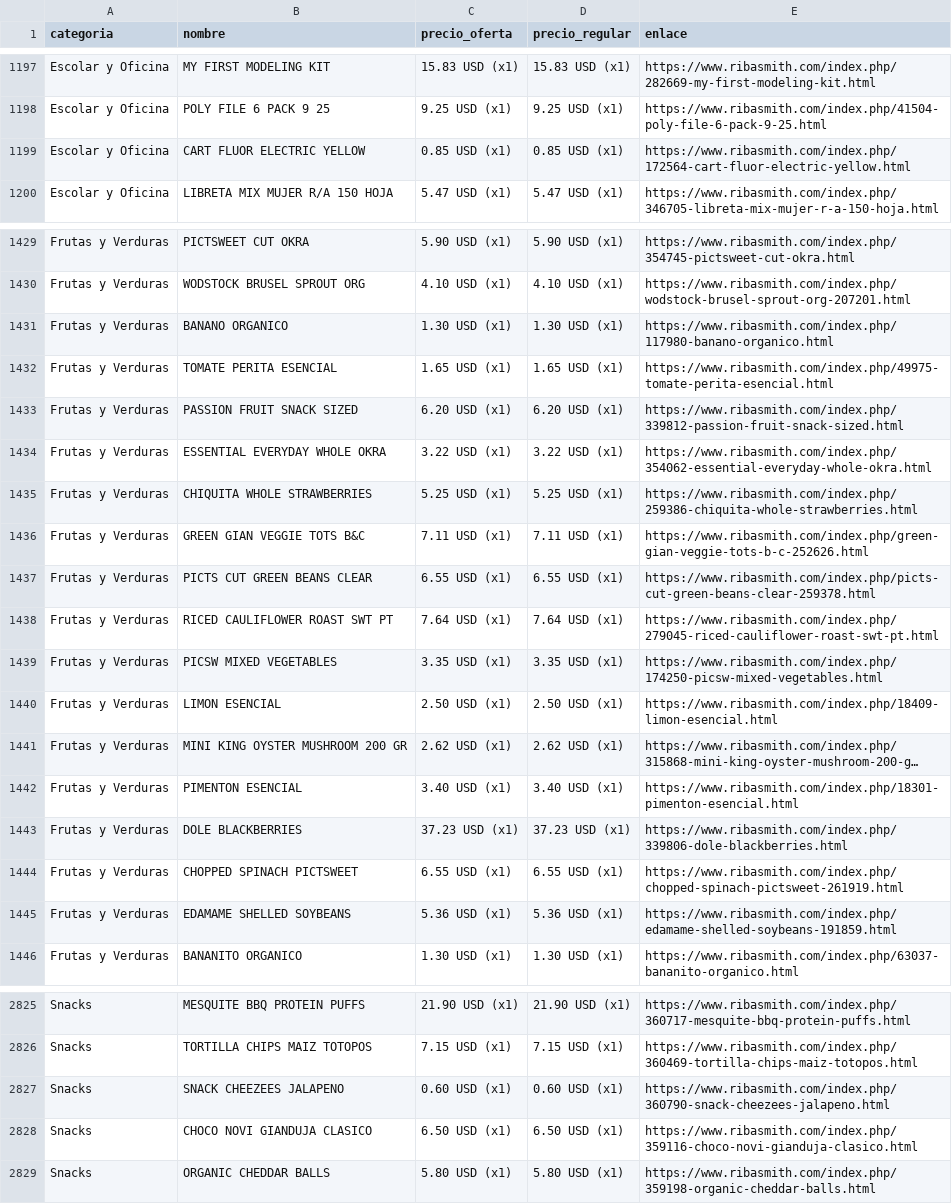
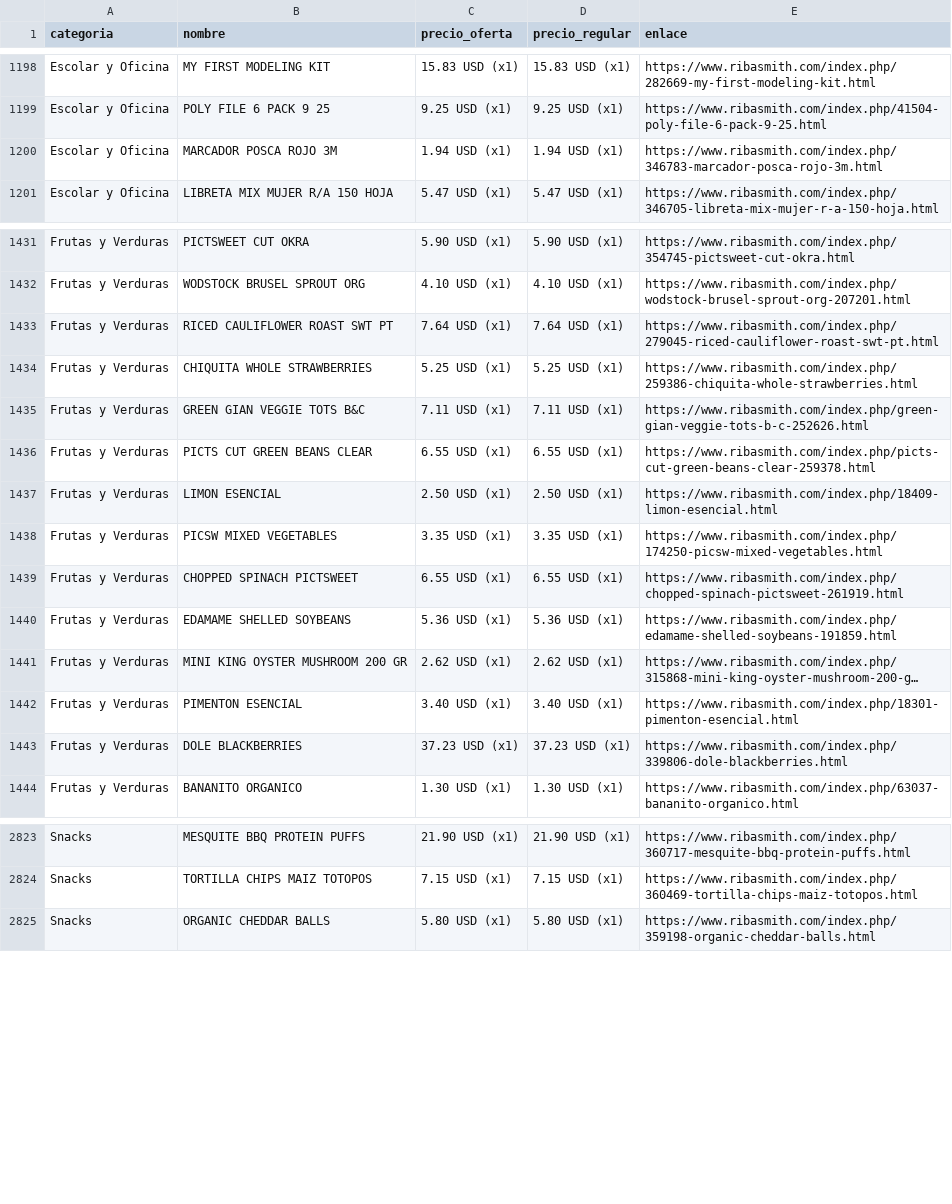
Before and after one commit to wayan-gg/precios, a CSV file: data/riba_smith.csv, drawn as a sheet; only a part is shown, gaps mark what is left out; long unchanged cells end in …; removed rows and columns are numbered as before the commit, all else as after; the diff covers the shown part only; the diff names each change by its address in the sheet, - before the commit and + after, or states it on an @@ line.

```diff
--- a/data/riba_smith.csv
+++ b/data/riba_smith.csv
-row 1199: Escolar y Oficina | CART FLUOR ELECTRIC YELLOW | 0.85 USD (x1) | 0.85 USD (x1) | https://www.ribasmith.com/index.php/172564-cart-fluor-electric-yellow.html
+row 1200: Escolar y Oficina | MARCADOR POSCA ROJO 3M | 1.94 USD (x1) | 1.94 USD (x1) | https://www.ribasmith.com/index.php/346783-marcador-posca-rojo-3m.html
-row 1431: Frutas y Verduras | BANANO ORGANICO | 1.30 USD (x1) | 1.30 USD (x1) | https://www.ribasmith.com/index.php/117980-banano-organico.html
-B1433 (nombre): TOMATE PERITA ESENCIAL
+B1433 (nombre): RICED CAULIFLOWER ROAST SWT PT
-C1433 (precio_oferta): 1.65 USD (x1)
+C1433 (precio_oferta): 7.64 USD (x1)
-D1433 (precio_regular): 1.65 USD (x1)
+D1433 (precio_regular): 7.64 USD (x1)
-E1433 (enlace): https://www.ribasmith.com/index.php/49975-tomate-perita-esencial.html
+E1433 (enlace): https://www.ribasmith.com/index.php/279045-riced-cauliflower-roast-swt-pt.html
-row 1433: Frutas y Verduras | PASSION FRUIT SNACK SIZED | 6.20 USD (x1) | 6.20 USD (x1) | https://www.ribasmith.com/index.php/339812-passion-fruit-snack-sized.html
-row 1434: Frutas y Verduras | ESSENTIAL EVERYDAY WHOLE OKRA | 3.22 USD (x1) | 3.22 USD (x1) | https://www.ribasmith.com/index.php/354062-essential-everyday-whole-okra.html
-row 1438: Frutas y Verduras | RICED CAULIFLOWER ROAST SWT PT | 7.64 USD (x1) | 7.64 USD (x1) | https://www.ribasmith.com/index.php/279045-riced-cauliflower-roast-swt-pt.html
@@ row 1439 moved to row 1438: Frutas y Verduras @@
@@ row 1444 moved to row 1439: Frutas y Verduras @@
@@ row 1445 moved to row 1440: Frutas y Verduras @@
-row 2827: Snacks | SNACK CHEEZEES JALAPENO | 0.60 USD (x1) | 0.60 USD (x1) | https://www.ribasmith.com/index.php/360790-snack-cheezees-jalapeno.html
-row 2828: Snacks | CHOCO NOVI GIANDUJA CLASICO | 6.50 USD (x1) | 6.50 USD (x1) | https://www.ribasmith.com/index.php/359116-choco-novi-gianduja-clasico.html
```
Also changed, not shown: 3 added rows, 2 removed rows, 57 moved rows and 5 edited cells elsewhere in this file, data/elrey.csv, data/machetazo.csv, 2 other files.
